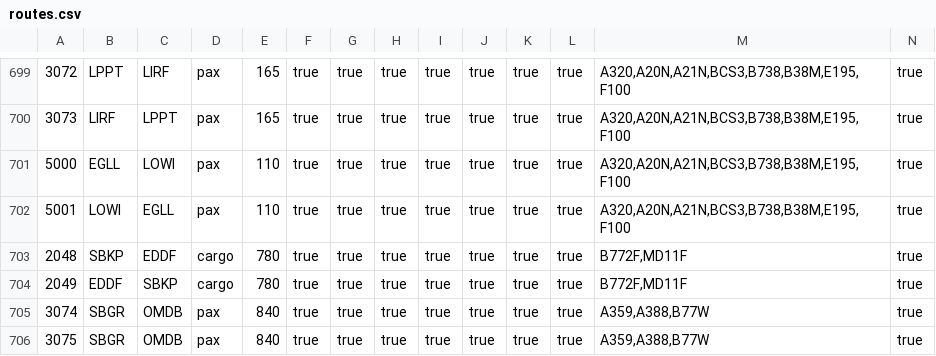
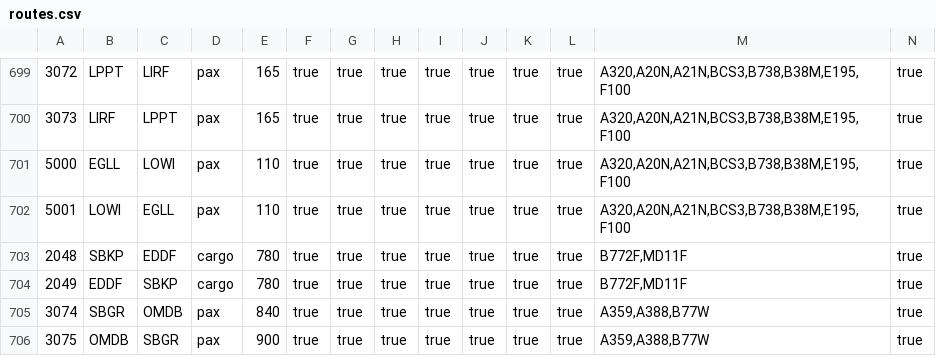
Before and after one commit to VolarVirtualAirlines/volarvirtualairlines-website, a CSV file: assets/data/routes.csv, drawn as a sheet; only a part is shown, gaps mark what is left out; the diff names each change by its address in the sheet, - before the commit and + after, or states it on an @@ line.

Commit message:
Add files via upload

```diff
--- a/assets/data/routes.csv
+++ b/assets/data/routes.csv
-B706: SBGR
+B706: OMDB
-C706: OMDB
+C706: SBGR
-E706: 840
+E706: 900
```
